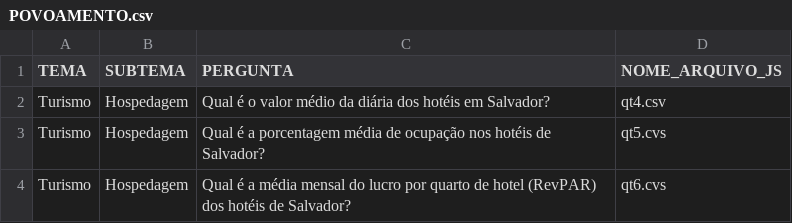
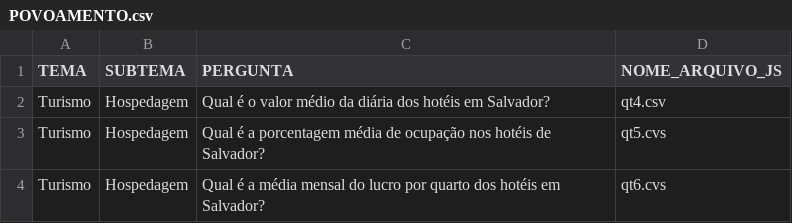
Before and after one commit to cienciadedadosnaep/rs_dados_turismo_hoteis, a CSV file: data/POVOAMENTO.csv, drawn as a sheet.

```diff
--- a/data/POVOAMENTO.csv
+++ b/data/POVOAMENTO.csv
@@ -3,2 +3,2 @@
 "Turismo";"Hospedagem";"Qual é a porcentagem média de ocupação nos hotéis de Salvador?";"qt5.cvs"
-"Turismo";"Hospedagem";"Qual é a média mensal do lucro por quarto de hotel (RevPAR) dos hotéis de Salvador?";"qt6.cvs"
+"Turismo";"Hospedagem";"Qual é a média mensal do lucro por quarto dos hotéis em Salvador?";"qt6.cvs"
```
Also changed, not shown: data/TEMA_SUBTEMA_P_No - TURISMO.csv, data/qt4.csv, 8 other files.
